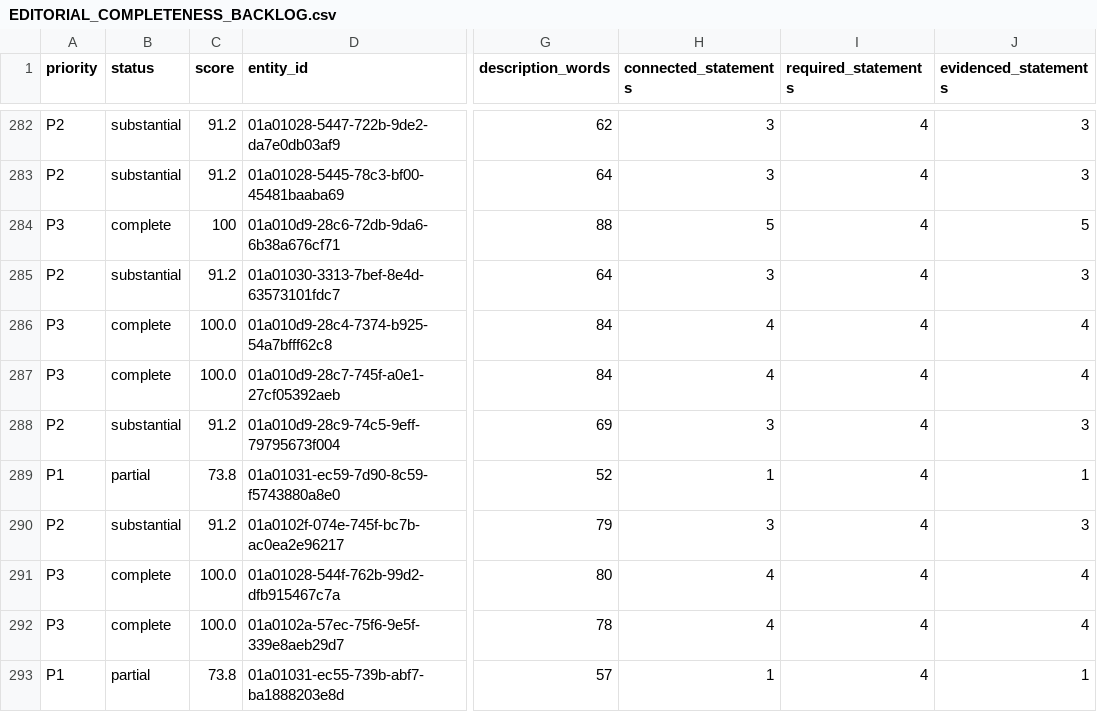
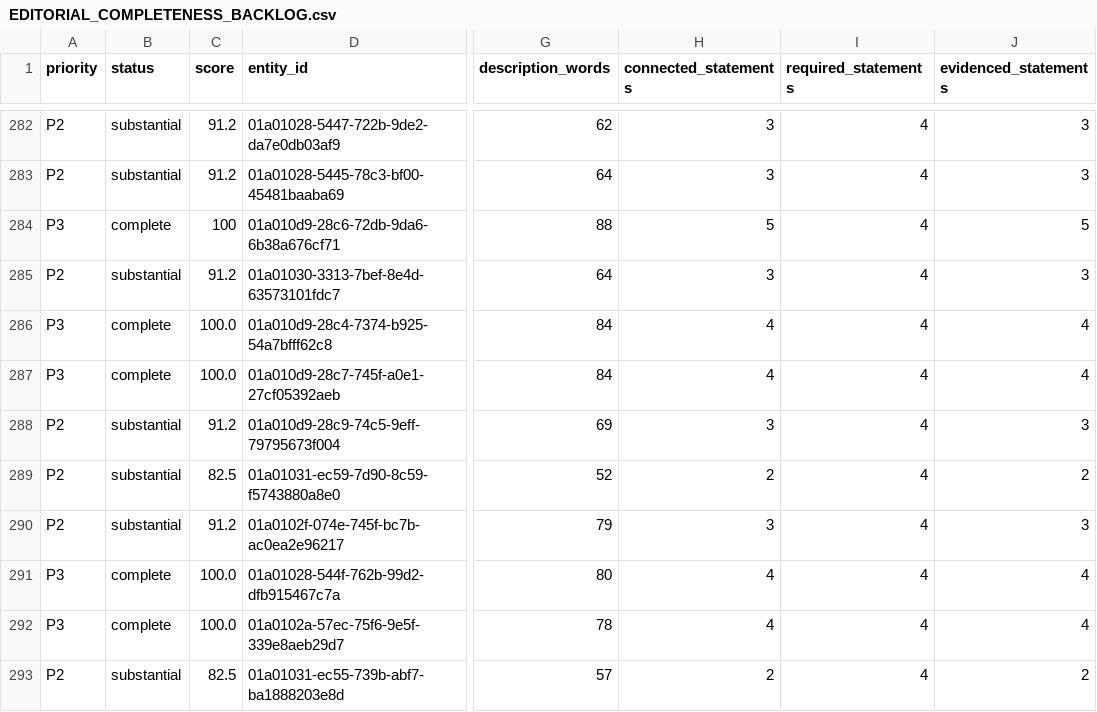
Before and after one commit to flpgiacomini/atlas, a CSV file: handoff/EDITORIAL_COMPLETENESS_BACKLOG.csv, drawn as a sheet; only a part is shown, gaps mark what is left out; the diff covers the shown part only; the diff names each change by its address in the sheet, - before the commit and + after, or states it on an @@ line.

Commit message:
content: remediate residual editorial gaps

```diff
--- a/handoff/EDITORIAL_COMPLETENESS_BACKLOG.csv
+++ b/handoff/EDITORIAL_COMPLETENESS_BACKLOG.csv
-A289 (priority): P1
+A289 (priority): P2
-B289 (status): partial
+B289 (status): substantial
-C289 (score): 73.8
+C289 (score): 82.5
-H289 (connected_statements): 1
+H289 (connected_statements): 2
-J289 (evidenced_statements): 1
+J289 (evidenced_statements): 2
-A293 (priority): P1
+A293 (priority): P2
-B293 (status): partial
+B293 (status): substantial
-C293 (score): 73.8
+C293 (score): 82.5
-H293 (connected_statements): 1
+H293 (connected_statements): 2
-J293 (evidenced_statements): 1
+J293 (evidenced_statements): 2
```
Also changed, not shown: 3 added rows, 3 removed rows and 61 edited cells elsewhere in this file, 6 other files.
